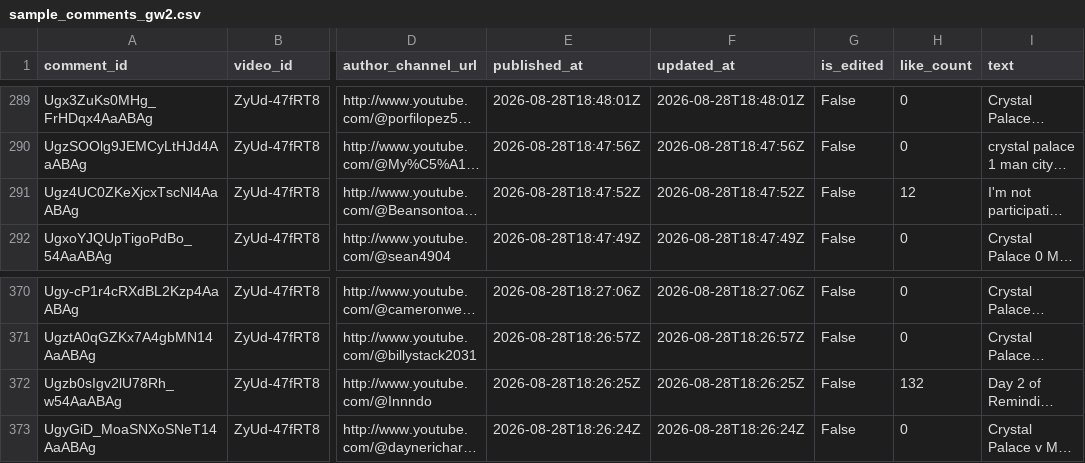
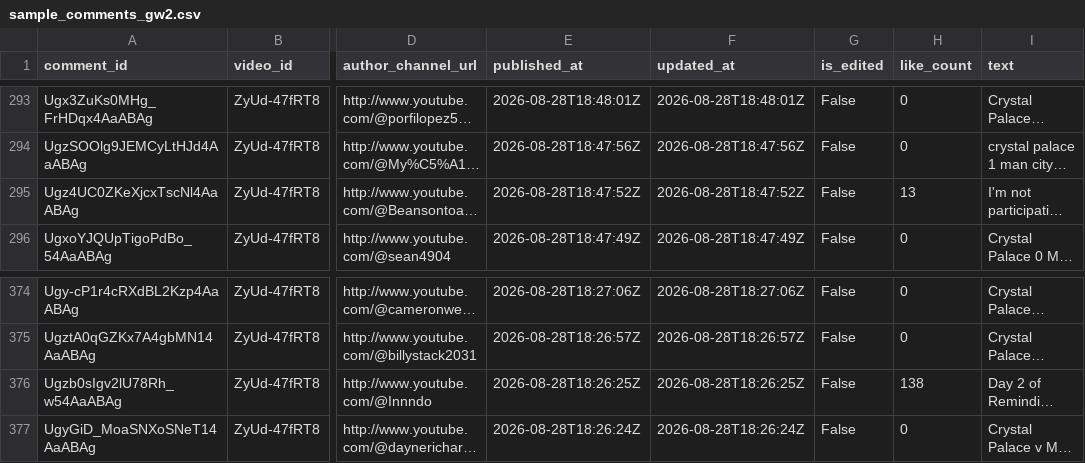
Before and after one commit to AviBomb/premier-league-predictions-tracker, a CSV file: data/sample_comments_gw2.csv, drawn as a sheet; only a part is shown, gaps mark what is left out; long unchanged cells end in …; addresses are those after the commit; the diff covers the shown part only; the diff names each change by its address in the sheet, - before the commit and + after, or states it on an @@ line.

```diff
--- a/data/sample_comments_gw2.csv
+++ b/data/sample_comments_gw2.csv
-H295 (like_count): 12
+H295 (like_count): 13
-H376 (like_count): 132
+H376 (like_count): 138
```
Also changed, not shown: 4 added rows and 15 edited cells elsewhere in this file, exports/Cumulative_Leaderboard.csv, exports/GW2_Parsed_Predictions.csv, 6 other files.
